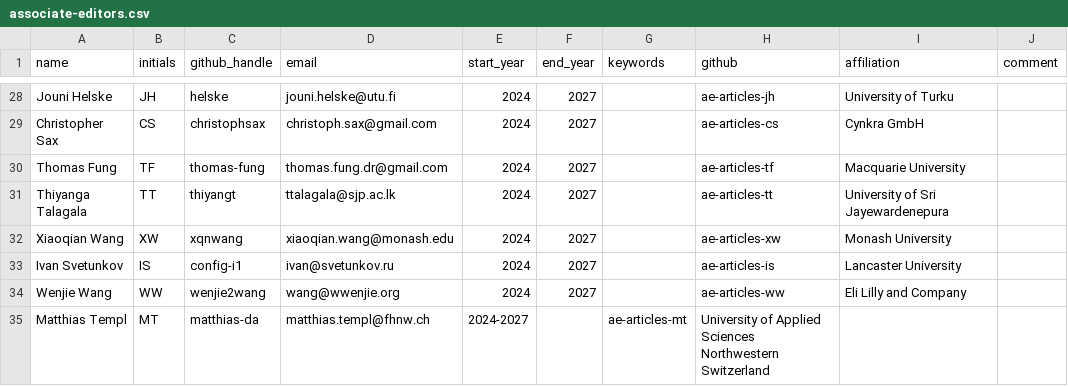
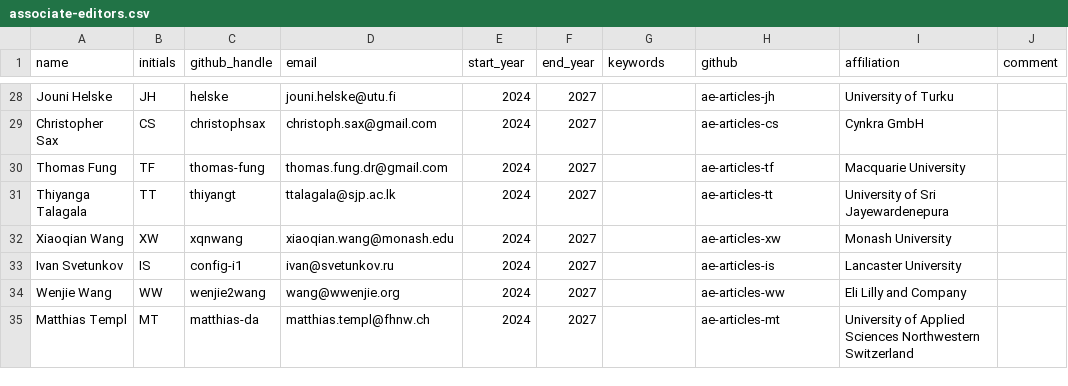
Before and after one commit to rjournal/rj, a CSV file: inst/associate-editors.csv, drawn as a sheet; only a part is shown, gaps mark what is left out.

Commit message:
fix

```diff
--- a/inst/associate-editors.csv
+++ b/inst/associate-editors.csv
@@ -34,2 +34,2 @@ Ivan Svetunkov,IS,config-i1,ivan@svetunkov.ru,2024,2027,,ae-articles-is,Lancaste
 Wenjie Wang,WW,wenjie2wang,wang@wwenjie.org,2024,2027,,ae-articles-ww,Eli Lilly and Company,
-Matthias Templ,MT,matthias-da,matthias.templ@fhnw.ch,2024-2027,,ae-articles-mt,University of Applied Sciences Northwestern Switzerland,
+Matthias Templ,MT,matthias-da,matthias.templ@fhnw.ch,2024,2027,,ae-articles-mt,University of Applied Sciences Northwestern Switzerland,
```
